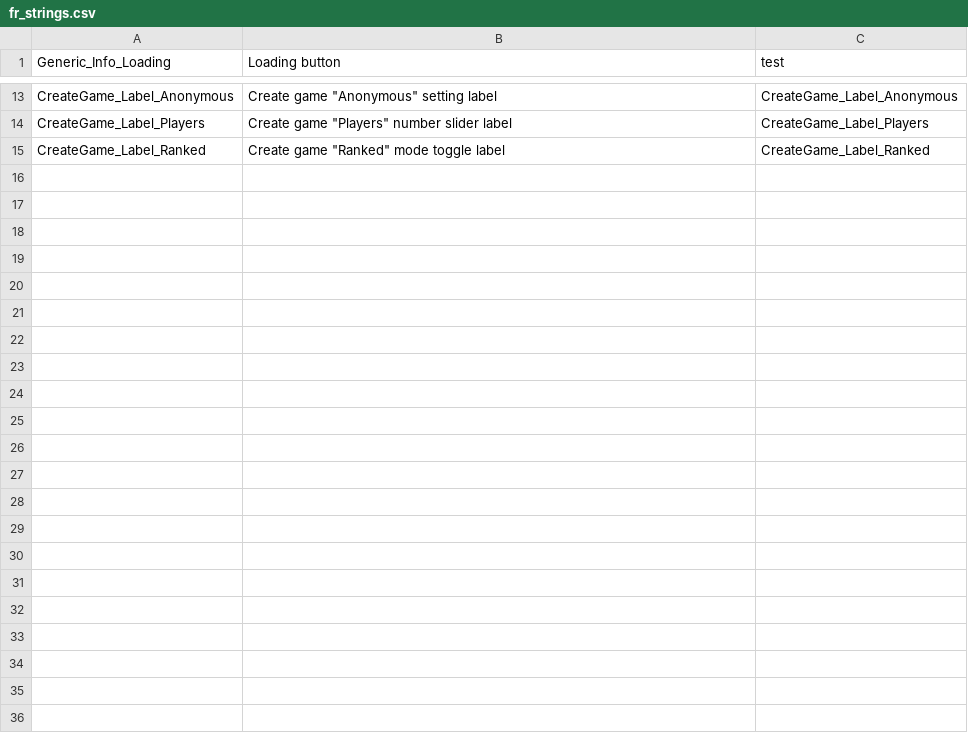
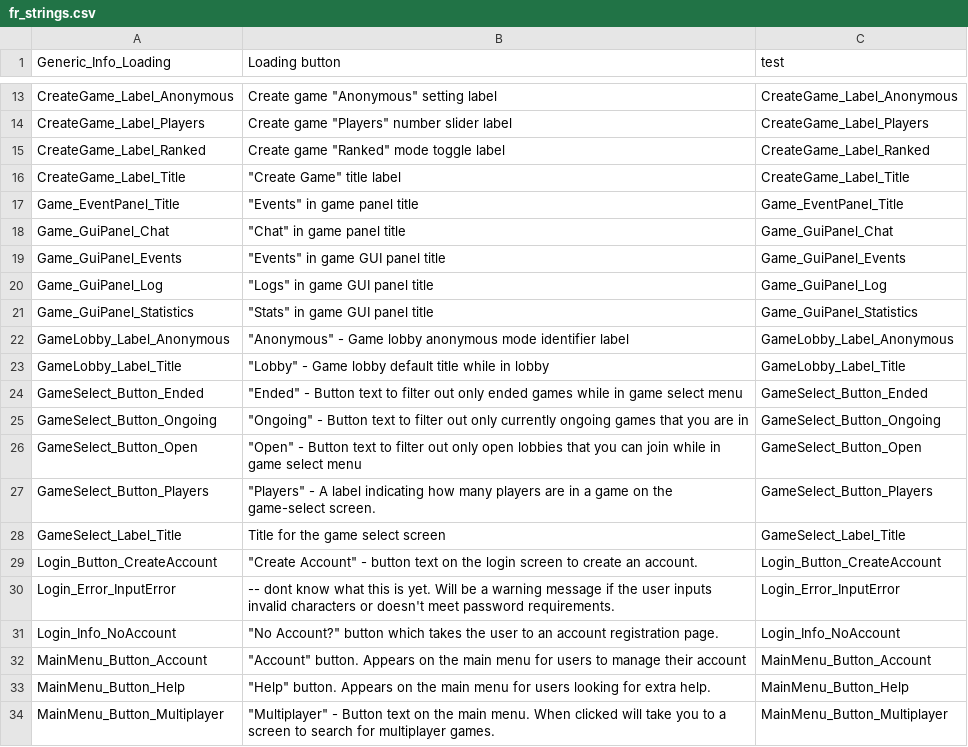
Before and after one commit to Subterfuge-Revived/Remake-Unity, a CSV file: Assets/lang/fr_strings.csv, drawn as a sheet; only a part is shown, gaps mark what is left out; the diff covers the shown part only; the diff names each change by its address in the sheet, - before the commit and + after, or states it on an @@ line.

Commit message:
New translations strings.csv (French)

```diff
--- a/Assets/lang/fr_strings.csv
+++ b/Assets/lang/fr_strings.csv
+row 16: CreateGame_Label_Title | "Create Game" title label | CreateGame_Label_Title
+row 17: Game_EventPanel_Title | "Events" in game panel title | Game_EventPanel_Title
+row 18: Game_GuiPanel_Chat | "Chat" in game panel title | Game_GuiPanel_Chat
+row 19: Game_GuiPanel_Events | "Events" in game GUI panel title | Game_GuiPanel_Events
+row 20: Game_GuiPanel_Log | "Logs" in game GUI panel title | Game_GuiPanel_Log
+row 21: Game_GuiPanel_Statistics | "Stats" in game GUI panel title | Game_GuiPanel_Statistics
+row 22: GameLobby_Label_Anonymous | "Anonymous" - Game lobby anonymous mode identifier label | GameLobby_Label_Anonymous
+row 23: GameLobby_Label_Title | "Lobby" - Game lobby default title while in lobby | GameLobby_Label_Title
+row 24: GameSelect_Button_Ended | "Ended" - Button text to filter out only ended games while in game select menu | GameSelect_Button_Ended
+row 25: GameSelect_Button_Ongoing | "Ongoing" - Button text to filter out only currently ongoing games that you are in | GameSelect_Button_Ongoing
+row 26: GameSelect_Button_Open | "Open" - Button text to filter out only open lobbies that you can join while in game select menu | GameSelect_Button_Open
+row 27: GameSelect_Button_Players | "Players" - A label indicating how many players are in a game on the game-select screen. | GameSelect_Button_Players
+row 28: GameSelect_Label_Title | Title for the game select screen | GameSelect_Label_Title
+row 29: Login_Button_CreateAccount | "Create Account" - button text on the login screen to create an account. | Login_Button_CreateAccount
+row 30: Login_Error_InputError | -- dont know what this is yet. Will be a warning message if the user inputs invalid characters or doesn't meet password requirements. | Login_Error_InputError
+row 31: Login_Info_NoAccount | "No Account?" button which takes the user to an account registration page. | Login_Info_NoAccount
+row 32: MainMenu_Button_Account | "Account" button. Appears on the main menu for users to manage their account | MainMenu_Button_Account
+row 33: MainMenu_Button_Help | "Help" button. Appears on the main menu for users looking for extra help. | MainMenu_Button_Help
+row 34: MainMenu_Button_Multiplayer | "Multiplayer" - Button text on the main menu. When clicked will take you to a screen to search for multiplayer games. | MainMenu_Button_Multiplayer
```
Also changed, not shown: 17 added rows elsewhere in this file.
